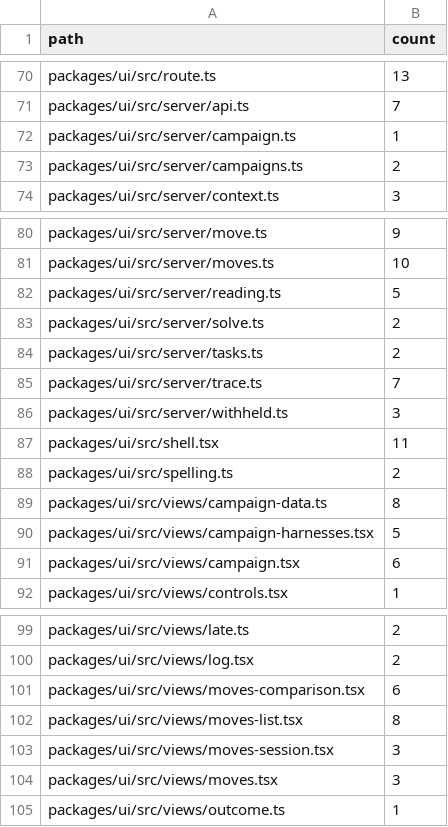
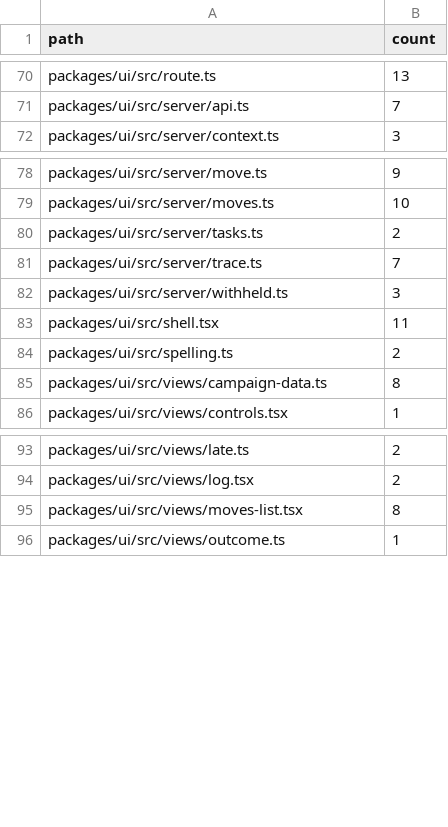
Before and after one commit to s-smits/anabasis, a TSV file: tools/oxlint/comment-ratchet.tsv, drawn as a sheet; only a part is shown, gaps mark what is left out.

Commit message:
Fold single-caller UI server and view modules into their owners

```diff
--- a/tools/oxlint/comment-ratchet.tsv
+++ b/tools/oxlint/comment-ratchet.tsv
@@ -71,4 +71,2 @@ packages/ui/src/route.ts	13
 packages/ui/src/server/api.ts	7
-packages/ui/src/server/campaign.ts	1
-packages/ui/src/server/campaigns.ts	2
 packages/ui/src/server/context.ts	3
@@ -81,4 +79,2 @@ packages/ui/src/server/move.ts	9
 packages/ui/src/server/moves.ts	10
-packages/ui/src/server/reading.ts	5
-packages/ui/src/server/solve.ts	2
 packages/ui/src/server/tasks.ts	2
@@ -89,4 +85,2 @@ packages/ui/src/spelling.ts	2
 packages/ui/src/views/campaign-data.ts	8
-packages/ui/src/views/campaign-harnesses.tsx	5
-packages/ui/src/views/campaign.tsx	6
 packages/ui/src/views/controls.tsx	1
@@ -100,6 +94,3 @@ packages/ui/src/views/late.ts	2
 packages/ui/src/views/log.tsx	2
-packages/ui/src/views/moves-comparison.tsx	6
 packages/ui/src/views/moves-list.tsx	8
-packages/ui/src/views/moves-session.tsx	3
-packages/ui/src/views/moves.tsx	3
 packages/ui/src/views/outcome.ts	1
```
Also changed, not shown: 18 other files.
